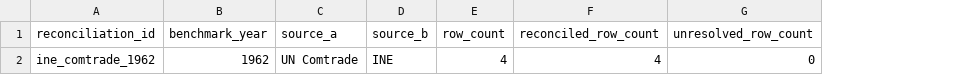
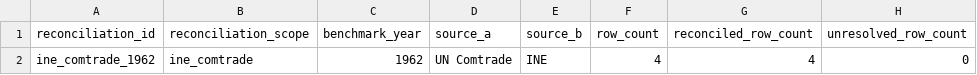
Before and after one commit to DiogoRibeiro7/portugal-external-growth-1960-1973, a CSV file: results/diagnostics/reconciliation/reconciliation_registry.csv, drawn as a sheet; only a part is shown; the diff names each change by its address in the sheet, - before the commit and + after, or states it on an @@ line.

```diff
--- a/results/diagnostics/reconciliation/reconciliation_registry.csv
+++ b/results/diagnostics/reconciliation/reconciliation_registry.csv
+column B (reconciliation_scope), row 2: ine_comtrade
```
Also changed, not shown: results/releases/current/freeze_blocking_reasons.csv, results/releases/current/freeze_checklist.csv, 42 other files.
